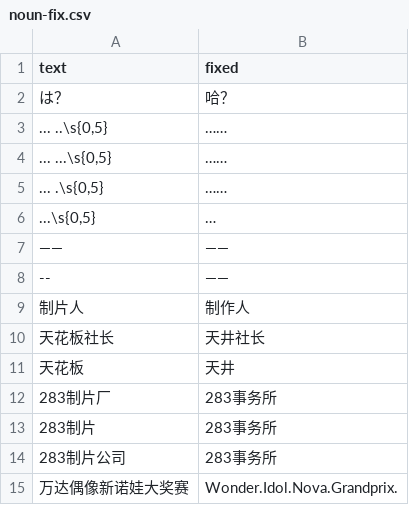
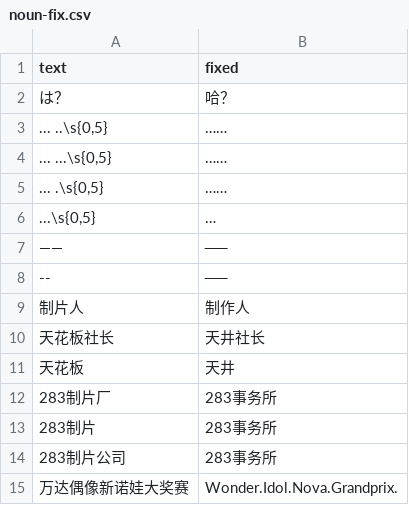
Before and after one commit to lzgzhyf/ShinyColors, a CSV file: data/etc/noun-fix.csv, drawn as a sheet; only a part is shown.

```diff
--- a/data/etc/noun-fix.csv
+++ b/data/etc/noun-fix.csv
@@ -6,4 +6,4 @@ text,fixed
 "...\s{0,5}",…
-――,——
---,——
+――,──
+--,──
 制片人,制作人
```
Also changed, not shown: data/common.csv, data/etc/text.csv, 18 other files.
